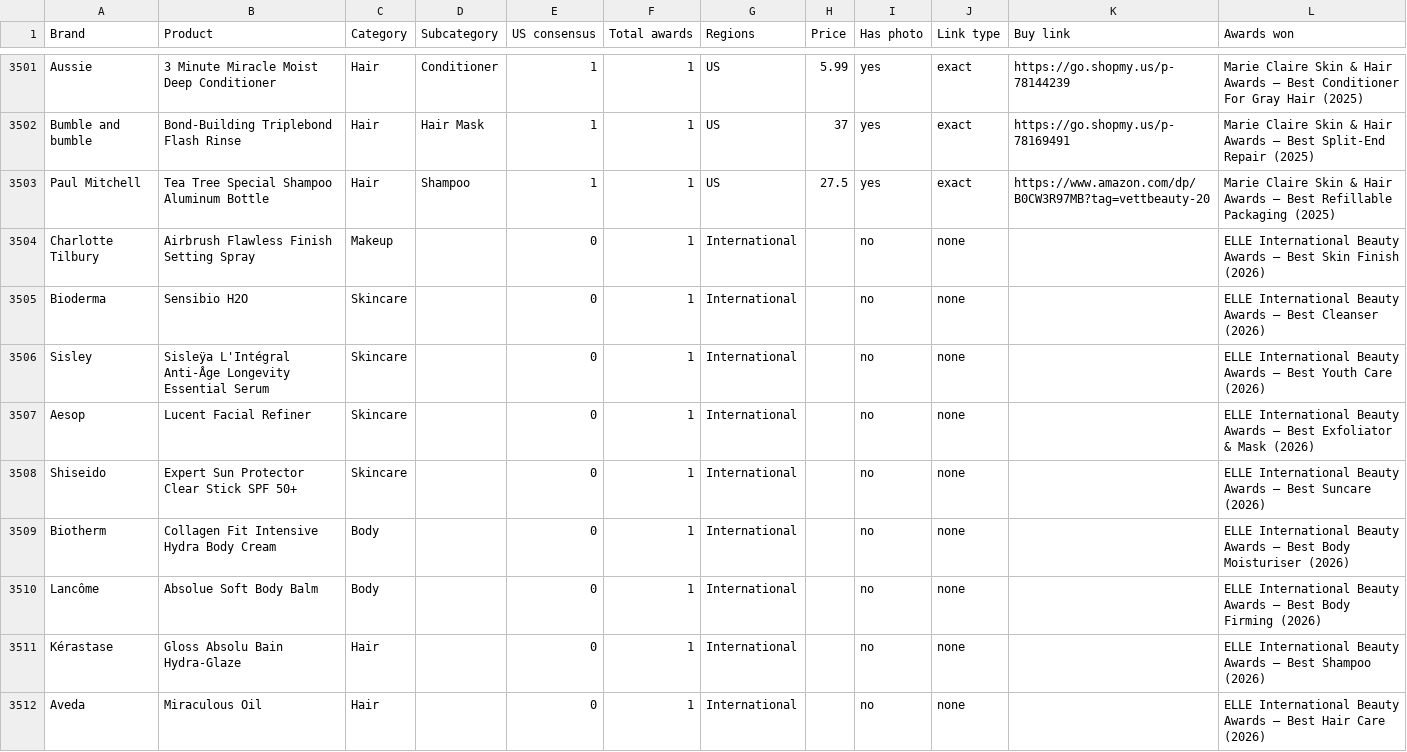
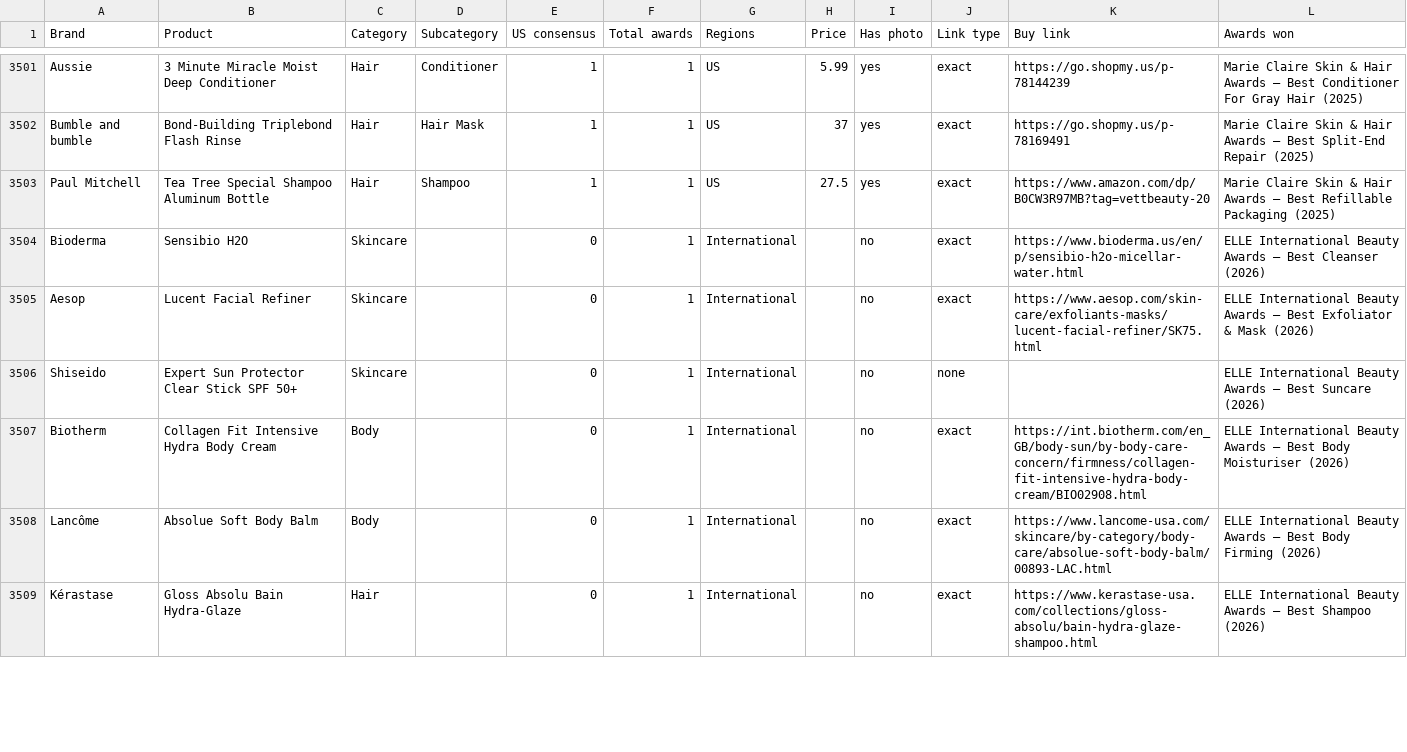
Before and after one commit to vettbty/vettbeauty-scaffold, a CSV file: products.csv, drawn as a sheet; only a part is shown, gaps mark what is left out; the diff covers the shown part only.

```diff
--- a/products.csv
+++ b/products.csv
@@ -3503,10 +3503,7 @@ Bumble and bumble,Bond-Building Triplebond Flash Rinse,Hair,Hair Mask,1,1,US,37,
 Paul Mitchell,Tea Tree Special Shampoo Aluminum Bottle,Hair,Shampoo,1,1,US,27.5,yes,exact,https://www.amazon.com/dp/B0CW3R97MB?tag=vettbeauty-20,Marie Claire Skin & Hair Awards — Best Refillable Packaging (2025)
-Charlotte Tilbury,Airbrush Flawless Finish Setting Spray,Makeup,,0,1,International,,no,none,,ELLE International Beauty Awards — Best Skin Finish (2026)
-Bioderma,Sensibio H2O,Skincare,,0,1,International,,no,none,,ELLE International Beauty Awards — Best Cleanser (2026)
-Sisley,Sisleÿa L'Intégral Anti-Âge Longevity Essential Serum,Skincare,,0,1,International,,no,none,,ELLE International Beauty Awards — Best Youth Care (2026)
-Aesop,Lucent Facial Refiner,Skincare,,0,1,International,,no,none,,ELLE International Beauty Awards — Best Exfoliator & Mask (2026)
+Bioderma,Sensibio H2O,Skincare,,0,1,International,,no,exact,https://www.bioderma.us/en/p/sensibio-h2o-micellar-water.html,ELLE International Beauty Awards — Best Cleanser (2026)
+Aesop,Lucent Facial Refiner,Skincare,,0,1,International,,no,exact,https://www.aesop.com/skin-care/exfoliants-masks/lucent-facial-refiner/SK75.html,ELLE International Beauty Awards — Best Exfoliator & Mask (2026)
 Shiseido,Expert Sun Protector Clear Stick SPF 50+,Skincare,,0,1,International,,no,none,,ELLE International Beauty Awards — Best Suncare (2026)
-Biotherm,Collagen Fit Intensive Hydra Body Cream,Body,,0,1,International,,no,none,,ELLE International Beauty Awards — Best Body Moisturiser (2026)
-Lancôme,Absolue Soft Body Balm,Body,,0,1,International,,no,none,,ELLE International Beauty Awards — Best Body Firming (2026)
-Kérastase,Gloss Absolu Bain Hydra-Glaze,Hair,,0,1,International,,no,none,,ELLE International Beauty Awards — Best Shampoo (2026)
-Aveda,Miraculous Oil,Hair,,0,1,International,,no,none,,ELLE International Beauty Awards — Best Hair Care (2026)
+Biotherm,Collagen Fit Intensive Hydra Body Cream,Body,,0,1,International,,no,exact,https://int.biotherm.com/en_GB/body-sun/by-body-care-concern/firmness/collagen-fit-intensive-hydra-body-cream/BIO02908.html,ELLE International Beauty Awards — Best Body Moisturiser (2026)
+Lancôme,Absolue Soft Body Balm,Body,,0,1,International,,no,exact,https://www.lancome-usa.com/skincare/by-category/body-care/absolue-soft-body-balm/00893-LAC.html,ELLE International Beauty Awards — Best Body Firming (2026)
+Kérastase,Gloss Absolu Bain Hydra-Glaze,Hair,,0,1,International,,no,exact,https://www.kerastase-usa.com/collections/gloss-absolu/bain-hydra-glaze-shampoo.html,ELLE International Beauty Awards — Best Shampoo (2026)
```
Also changed, not shown: 3 added rows and 58 edited cells elsewhere in this file, 8 other files.
